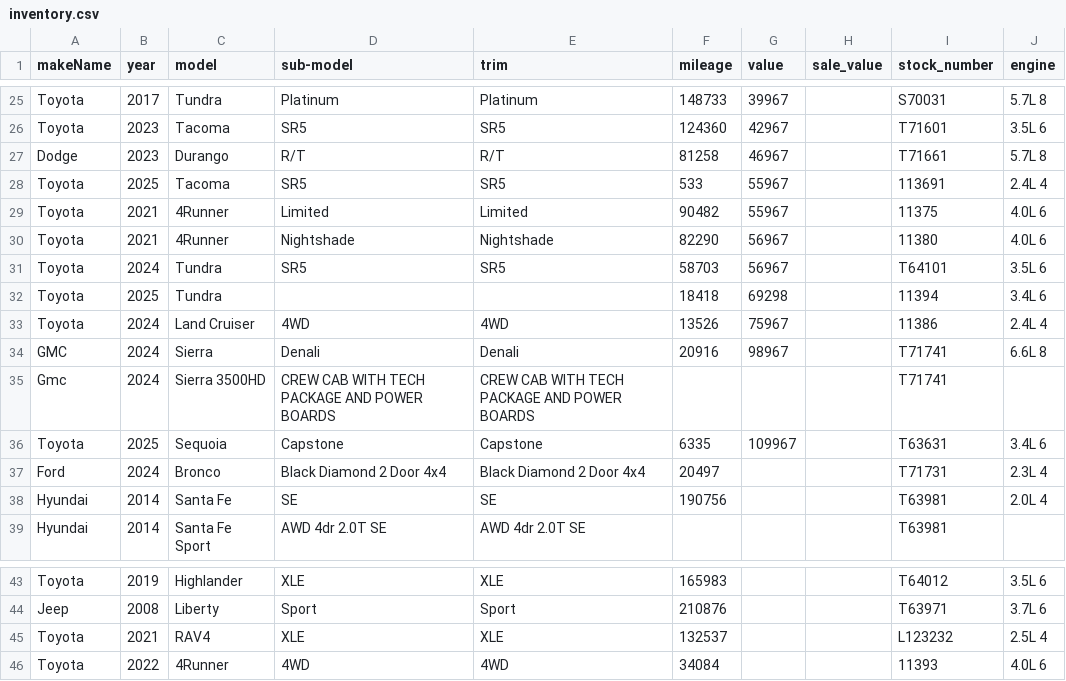
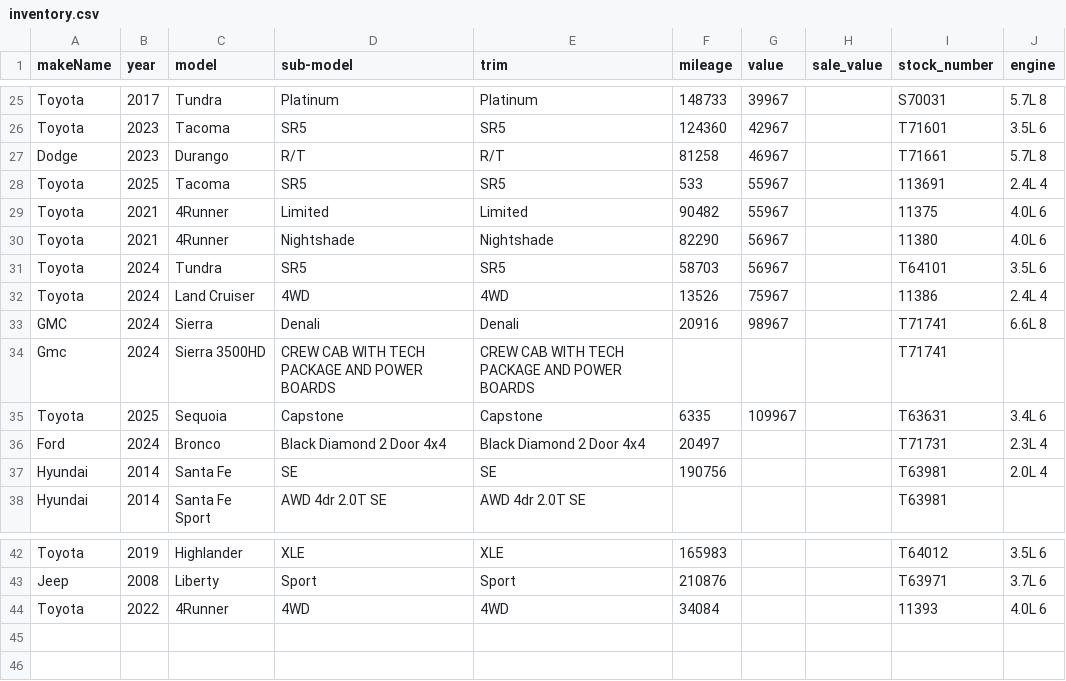
Before and after one commit to monilp28/RDTPDF, a CSV file: public/data/inventory.csv, drawn as a sheet; only a part is shown, gaps mark what is left out; the diff names each change by its address in the sheet, - before the commit and + after, or states it on an @@ line.

```diff
--- a/public/data/inventory.csv
+++ b/public/data/inventory.csv
-row 32: Toyota | 2025 | Tundra |  |  | 18418 | 69298 |  | 11394 | 3.4L 6
-row 45: Toyota | 2021 | RAV4 | XLE | XLE | 132537 |  |  | L123232 | 2.5L 4
```
